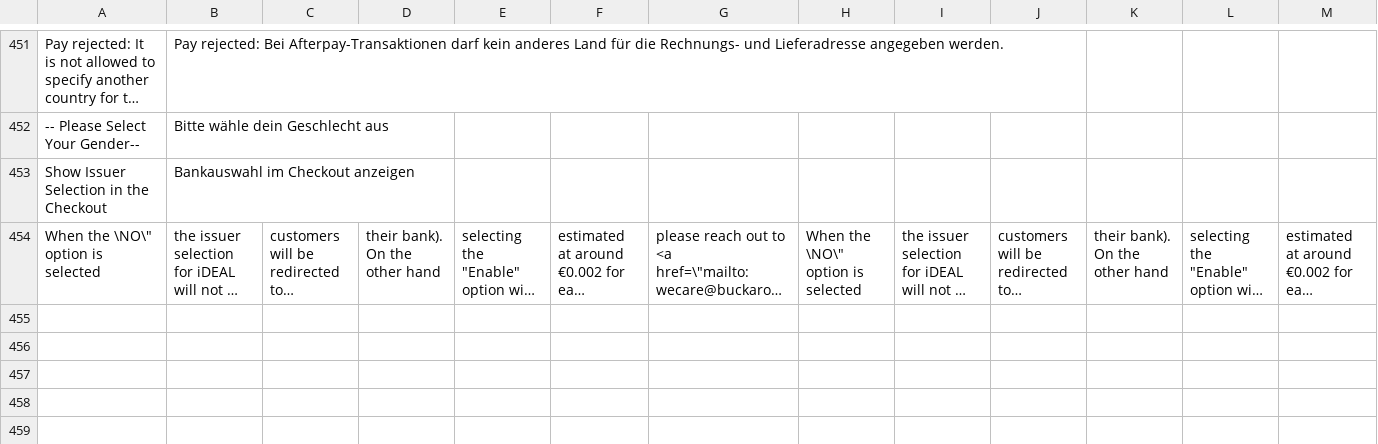
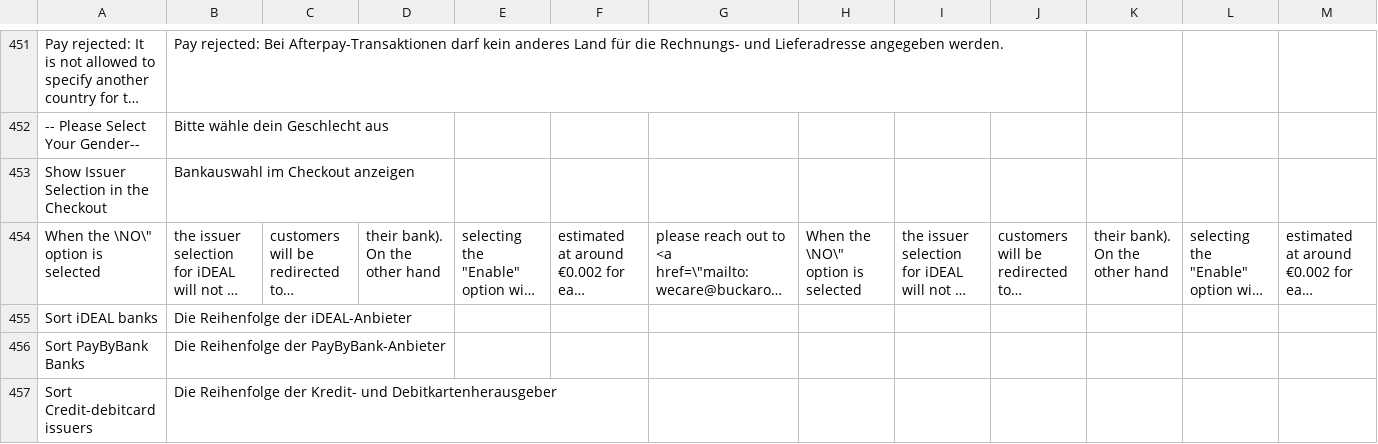
Before and after one commit to buckaroo-it/Magento2, a CSV file: i18n/de_DE.csv, drawn as a sheet; only a part is shown, gaps mark what is left out; long unchanged cells end in …; rows hold the shown columns only; the diff names each change by its address in the sheet, - before the commit and + after, or states it on an @@ line.

Commit message:
Update translations

```diff
--- a/i18n/de_DE.csv
+++ b/i18n/de_DE.csv
+row 455: Sort iDEAL banks | Die Reihenfolge der iDEAL-Anbieter
+row 456: Sort PayByBank Banks | Die Reihenfolge der PayByBank-Anbieter
+row 457: Sort Credit-debitcard issuers | Die Reihenfolge der Kredit- und Debitkartenherausgeber
```
Also changed, not shown: i18n/fr_FR.csv, i18n/nl_BE.csv, 4 other files.
